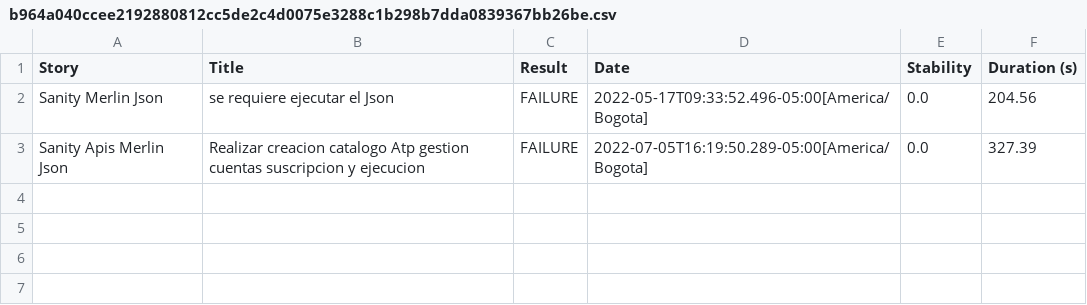
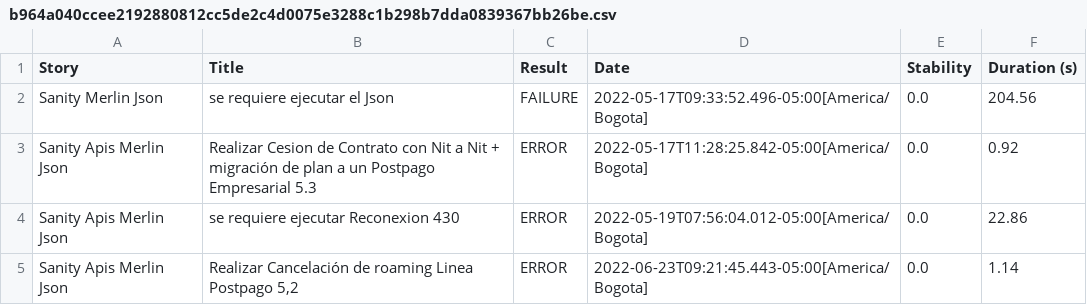
Before and after one commit to odpautt/AutomationAPISMerlin, a CSV file: target/site/serenity/b964a040ccee2192880812cc5de2c4d0075e3288c1b298b7dda0839367bb26be.csv, drawn as a sheet.

```diff
--- a/target/site/serenity/b964a040ccee2192880812cc5de2c4d0075e3288c1b298b7dda0839367bb26be.csv
+++ b/target/site/serenity/b964a040ccee2192880812cc5de2c4d0075e3288c1b298b7dda0839367bb26be.csv
@@ -2,2 +2,4 @@
 "Sanity Merlin Json","se requiere ejecutar el Json","FAILURE","2022-05-17T09:33:52.496-05:00[America/Bogota]","0.0","204.56"
-"Sanity Apis Merlin Json","Realizar creacion catalogo Atp gestion cuentas suscripcion y ejecucion","FAILURE","2022-07-05T16:19:50.289-05:00[America/Bogota]","0.0","327.39"
+"Sanity Apis Merlin Json","Realizar Cesion de Contrato con Nit a Nit + migración de plan a un Postpago Empresarial 5.3","ERROR","2022-05-17T11:28:25.842-05:00[America/Bogota]","0.0","0.92"
+"Sanity Apis Merlin Json","se requiere ejecutar Reconexion 430","ERROR","2022-05-19T07:56:04.012-05:00[America/Bogota]","0.0","22.86"
+"Sanity Apis Merlin Json","Realizar Cancelación de roaming Linea Postpago 5,2","ERROR","2022-06-23T09:21:45.443-05:00[America/Bogota]","0.0","1.14"
```
Also changed, not shown: target/site/serenity/24aacda3e479b17aef4c2fafa3fb6f2fcac1704edab883a1848f7adc3af41546.csv, target/site/serenity/27b29a5a9b163fae5edb0631b888b9471136fe137d0a6b62bcb8bf58b90eae83.csv, 55 other files.
